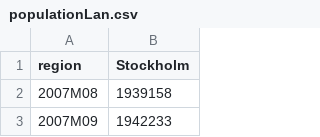
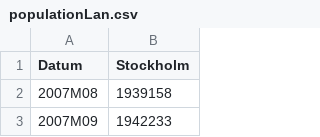
Before and after one commit to Zemiek/infProj, a CSV file: populationLan.csv, drawn as a sheet; only a part is shown.

Commit message:
Update populationLan.csv

```diff
--- a/populationLan.csv
+++ b/populationLan.csv
@@ -1,2 +1,2 @@
-region;Stockholm
+Datum;Stockholm
 2007M08;1939158
```
